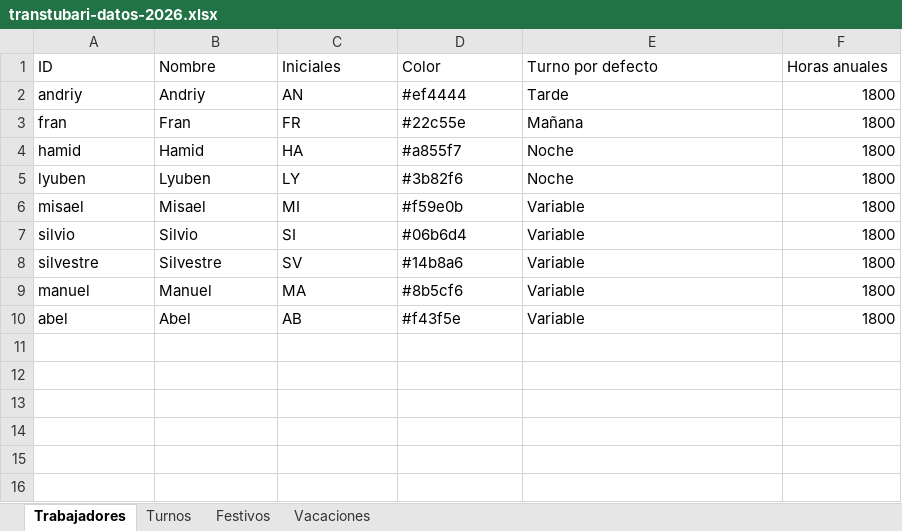
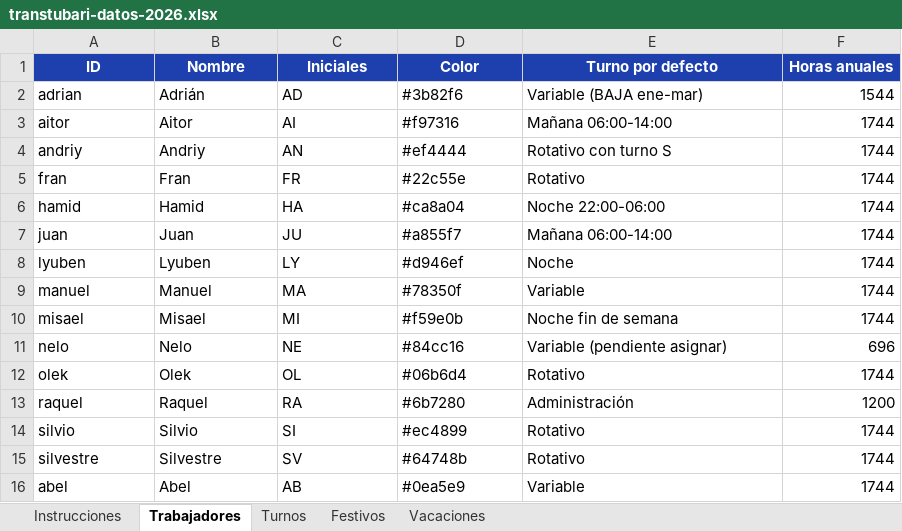
Before and after one commit to oihanearregui5-lab/remix-of-shuina-inventory-suite, an Excel workbook: public/data/transtubari-datos-2026.xlsx, sheet Trabajadores, drawn as a sheet; values as stored, in another font and other column widths than the file's, no borders; removed rows and columns are numbered as before the commit, all else as after; the diff names each change by its address in the sheet, - before the commit and + after, or states it on an @@ line.

```diff
--- a/public/data/transtubari-datos-2026.xlsx (sheet Trabajadores)
+++ b/public/data/transtubari-datos-2026.xlsx (sheet Trabajadores)
+sheet tab: Instrucciones
@@ A1:F1 fill: none → #1E40AF, bold: off → on, text colour: black → #FFFFFF, alignment: left → center @@
+row 2: adrian | Adrián | AD | #3b82f6 | Variable (BAJA ene-mar) | 1544
+row 3: aitor | Aitor | AI | #f97316 | Mañana 06:00-14:00 | 1744
-E4 (Turno por defecto): Tarde
+E4 (Turno por defecto): Rotativo con turno S
-F4:F6 (Horas anuales): 1800
+F4:F6 (Horas anuales): 1744
-E5 (Turno por defecto): Mañana
+E5 (Turno por defecto): Rotativo
-D6 (Color): #a855f7
+D6 (Color): #ca8a04
-E6 (Turno por defecto): Noche
+E6 (Turno por defecto): Noche 22:00-06:00
+row 7: juan | Juan | JU | #a855f7 | Mañana 06:00-14:00 | 1744
-D8 (Color): #3b82f6
+D8 (Color): #d946ef
-F8 (Horas anuales): 1800
+F8 (Horas anuales): 1744
+row 9: manuel | Manuel | MA | #78350f | Variable | 1744
-E10 (Turno por defecto): Variable
+E10 (Turno por defecto): Noche fin de semana
-F10 (Horas anuales): 1800
+F10 (Horas anuales): 1744
+row 11: nelo | Nelo | NE | #84cc16 | Variable (pendiente asignar) | 696
+row 12: olek | Olek | OL | #06b6d4 | Rotativo | 1744
+row 13: raquel | Raquel | RA | #6b7280 | Administración | 1200
-D14 (Color): #06b6d4
+D14 (Color): #ec4899
-E14:E15 (Turno por defecto): Variable
+E14:E15 (Turno por defecto): Rotativo
-F14:F15 (Horas anuales): 1800
+F14:F15 (Horas anuales): 1744
-D15 (Color): #14b8a6
+D15 (Color): #64748b
-row 9: manuel | Manuel | MA | #8b5cf6 | Variable | 1800
-D16 (Color): #f43f5e
+D16 (Color): #0ea5e9
-F16 (Horas anuales): 1800
+F16 (Horas anuales): 1744
```
Also changed, not shown: sheet Turnos, sheet Festivos, sheet Vacaciones.
